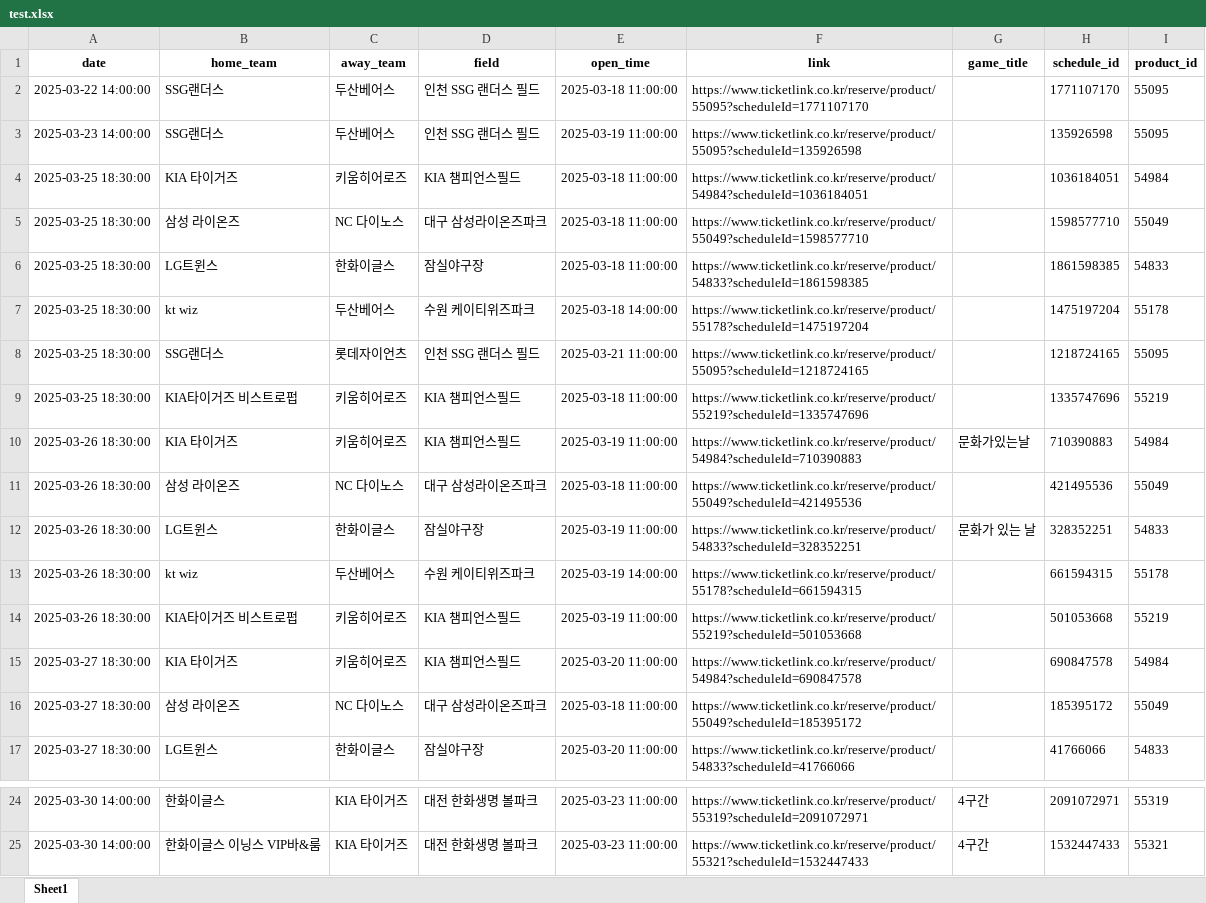
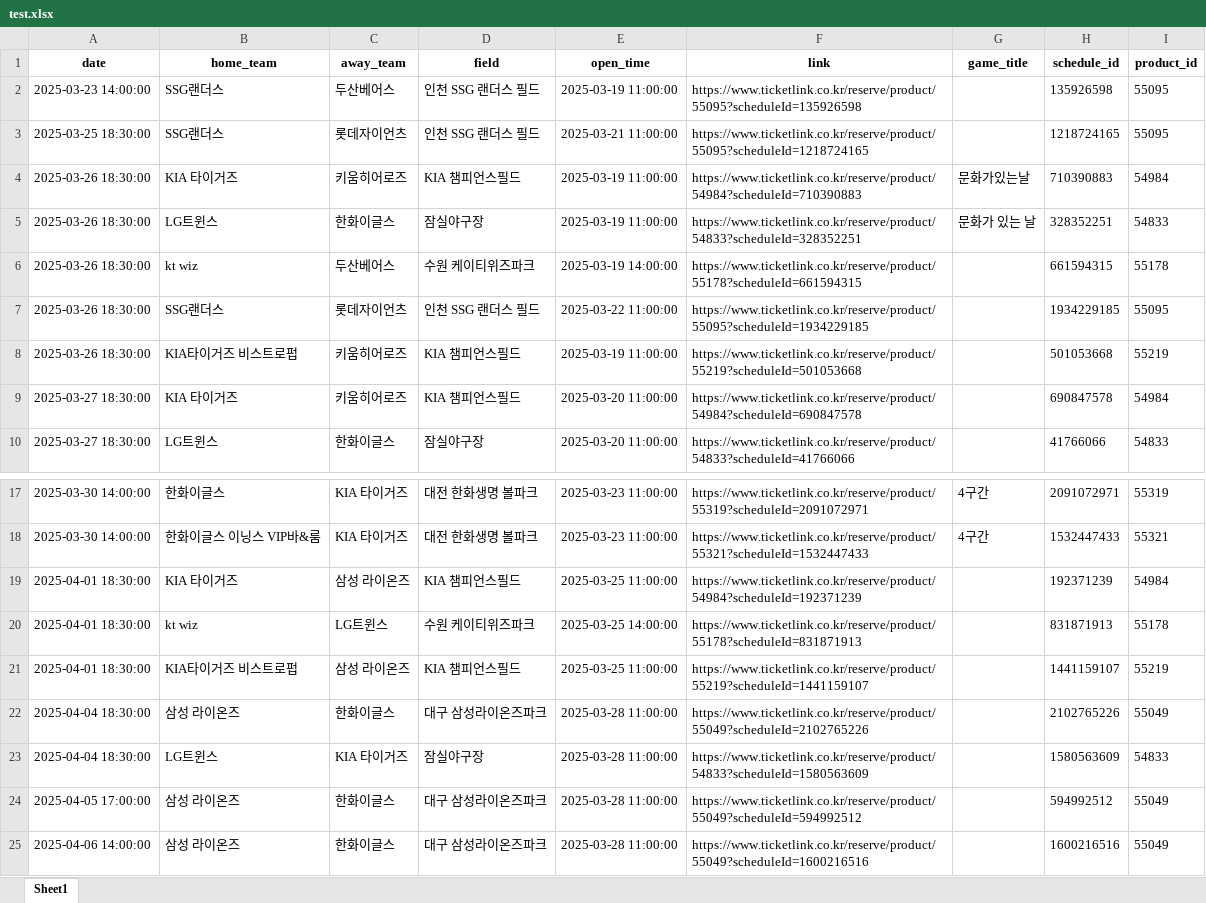
Before and after one commit to jonas-jun/ticketingKBO, an Excel workbook: test.xlsx, sheet Sheet1, drawn as a sheet; only a part is shown, gaps mark what is left out; values as stored, in another font and other column widths than the file's, no borders; removed rows and columns are numbered as before the commit, all else as after; the diff names each change by its address in the sheet, - before the commit and + after, or states it on an @@ line.

```diff
--- a/test.xlsx (sheet Sheet1)
+++ b/test.xlsx (sheet Sheet1)
-row 2: 2025-03-22 14:00:00 | SSG랜더스 | 두산베어스 | 인천 SSG 랜더스 필드 | 2025-03-18 11:00:00 | https://www.ticketlink.co.kr/reserve/product/55095?scheduleId=1771107170 |  | 1771107170 | 55095
-row 4: 2025-03-25 18:30:00 | KIA 타이거즈 | 키움히어로즈 | KIA 챔피언스필드 | 2025-03-18 11:00:00 | https://www.ticketlink.co.kr/reserve/product/54984?scheduleId=1036184051 |  | 1036184051 | 54984
-row 5: 2025-03-25 18:30:00 | 삼성 라이온즈 | NC 다이노스 | 대구 삼성라이온즈파크 | 2025-03-18 11:00:00 | https://www.ticketlink.co.kr/reserve/product/55049?scheduleId=1598577710 |  | 1598577710 | 55049
-row 6: 2025-03-25 18:30:00 | LG트윈스 | 한화이글스 | 잠실야구장 | 2025-03-18 11:00:00 | https://www.ticketlink.co.kr/reserve/product/54833?scheduleId=1861598385 |  | 1861598385 | 54833
-row 7: 2025-03-25 18:30:00 | kt wiz | 두산베어스 | 수원 케이티위즈파크 | 2025-03-18 14:00:00 | https://www.ticketlink.co.kr/reserve/product/55178?scheduleId=1475197204 |  | 1475197204 | 55178
-row 9: 2025-03-25 18:30:00 | KIA타이거즈 비스트로펍 | 키움히어로즈 | KIA 챔피언스필드 | 2025-03-18 11:00:00 | https://www.ticketlink.co.kr/reserve/product/55219?scheduleId=1335747696 |  | 1335747696 | 55219
-row 11: 2025-03-26 18:30:00 | 삼성 라이온즈 | NC 다이노스 | 대구 삼성라이온즈파크 | 2025-03-18 11:00:00 | https://www.ticketlink.co.kr/reserve/product/55049?scheduleId=421495536 |  | 421495536 | 55049
+row 7: 2025-03-26 18:30:00 | SSG랜더스 | 롯데자이언츠 | 인천 SSG 랜더스 필드 | 2025-03-22 11:00:00 | https://www.ticketlink.co.kr/reserve/product/55095?scheduleId=1934229185 |  | 1934229185 | 55095
-row 16: 2025-03-27 18:30:00 | 삼성 라이온즈 | NC 다이노스 | 대구 삼성라이온즈파크 | 2025-03-18 11:00:00 | https://www.ticketlink.co.kr/reserve/product/55049?scheduleId=185395172 |  | 185395172 | 55049
+row 19: 2025-04-01 18:30:00 | KIA 타이거즈 | 삼성 라이온즈 | KIA 챔피언스필드 | 2025-03-25 11:00:00 | https://www.ticketlink.co.kr/reserve/product/54984?scheduleId=192371239 |  | 192371239 | 54984
+row 20: 2025-04-01 18:30:00 | kt wiz | LG트윈스 | 수원 케이티위즈파크 | 2025-03-25 14:00:00 | https://www.ticketlink.co.kr/reserve/product/55178?scheduleId=831871913 |  | 831871913 | 55178
+row 21: 2025-04-01 18:30:00 | KIA타이거즈 비스트로펍 | 삼성 라이온즈 | KIA 챔피언스필드 | 2025-03-25 11:00:00 | https://www.ticketlink.co.kr/reserve/product/55219?scheduleId=1441159107 |  | 1441159107 | 55219
+row 22: 2025-04-04 18:30:00 | 삼성 라이온즈 | 한화이글스 | 대구 삼성라이온즈파크 | 2025-03-28 11:00:00 | https://www.ticketlink.co.kr/reserve/product/55049?scheduleId=2102765226 |  | 2102765226 | 55049
+row 23: 2025-04-04 18:30:00 | LG트윈스 | KIA 타이거즈 | 잠실야구장 | 2025-03-28 11:00:00 | https://www.ticketlink.co.kr/reserve/product/54833?scheduleId=1580563609 |  | 1580563609 | 54833
+row 24: 2025-04-05 17:00:00 | 삼성 라이온즈 | 한화이글스 | 대구 삼성라이온즈파크 | 2025-03-28 11:00:00 | https://www.ticketlink.co.kr/reserve/product/55049?scheduleId=594992512 |  | 594992512 | 55049
+row 25: 2025-04-06 14:00:00 | 삼성 라이온즈 | 한화이글스 | 대구 삼성라이온즈파크 | 2025-03-28 11:00:00 | https://www.ticketlink.co.kr/reserve/product/55049?scheduleId=1600216516 |  | 1600216516 | 55049
```
Also changed, not shown: 2 other files.
